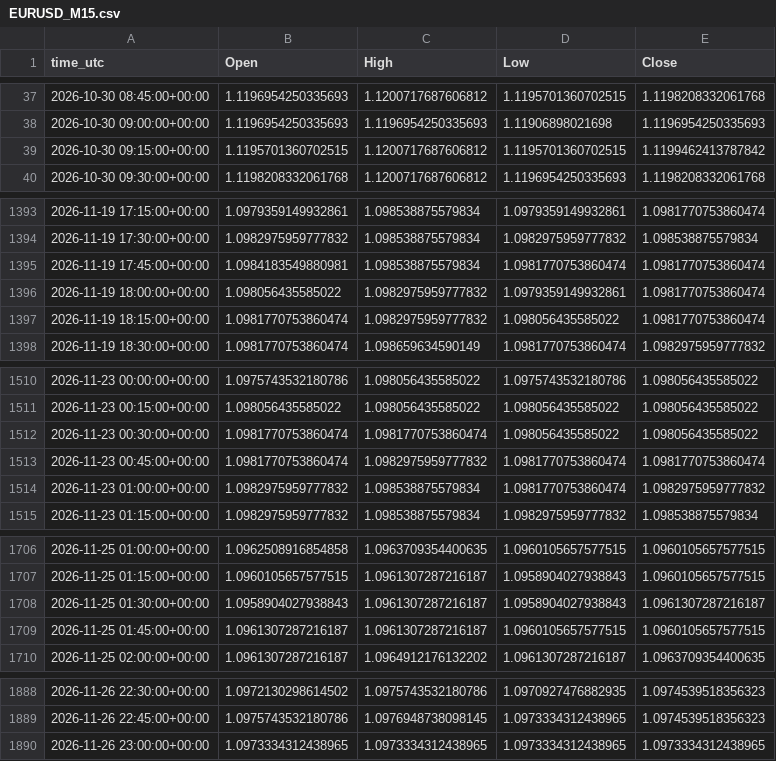
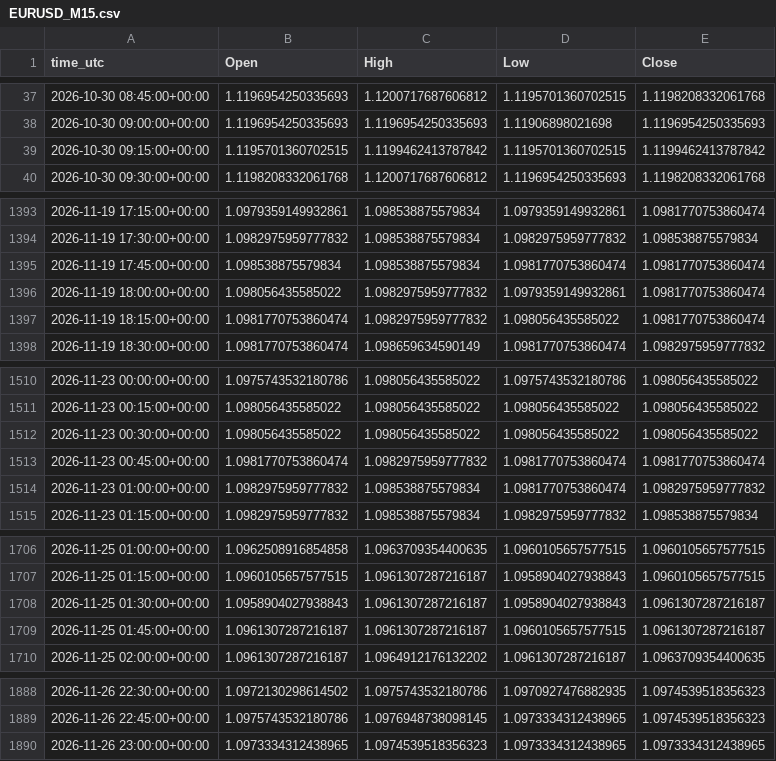
Before and after one commit to ClaireAce/Trading-Data, a CSV file: data/EURUSD_M15.csv, drawn as a sheet; only a part is shown, gaps mark what is left out.

```diff
--- a/data/EURUSD_M15.csv
+++ b/data/EURUSD_M15.csv
@@ -38,3 +38,3 @@ time_utc,Open,High,Low,Close
 2026-10-30 09:00:00+00:00,1.1196954250335693,1.1196954250335693,1.11906898021698,1.1196954250335693
-2026-10-30 09:15:00+00:00,1.1195701360702515,1.1200717687606812,1.1195701360702515,1.1199462413787842
+2026-10-30 09:15:00+00:00,1.1195701360702515,1.1199462413787842,1.1195701360702515,1.1199462413787842
 2026-10-30 09:30:00+00:00,1.1198208332061768,1.1200717687606812,1.1196954250335693,1.1198208332061768
@@ -1394,3 +1394,3 @@ time_utc,Open,High,Low,Close
 2026-11-19 17:30:00+00:00,1.0982975959777832,1.098538875579834,1.0982975959777832,1.098538875579834
-2026-11-19 17:45:00+00:00,1.0984183549880981,1.098538875579834,1.0981770753860474,1.0981770753860474
+2026-11-19 17:45:00+00:00,1.098538875579834,1.098538875579834,1.0981770753860474,1.0981770753860474
 2026-11-19 18:00:00+00:00,1.098056435585022,1.0982975959777832,1.0979359149932861,1.0981770753860474
@@ -1511,3 +1511,3 @@ time_utc,Open,High,Low,Close
 2026-11-23 00:15:00+00:00,1.098056435585022,1.098056435585022,1.098056435585022,1.098056435585022
-2026-11-23 00:30:00+00:00,1.0981770753860474,1.0981770753860474,1.098056435585022,1.098056435585022
+2026-11-23 00:30:00+00:00,1.098056435585022,1.098056435585022,1.098056435585022,1.098056435585022
 2026-11-23 00:45:00+00:00,1.0981770753860474,1.0982975959777832,1.0981770753860474,1.0981770753860474
@@ -1708,3 +1708,3 @@ time_utc,Open,High,Low,Close
 2026-11-25 01:30:00+00:00,1.0958904027938843,1.0961307287216187,1.0958904027938843,1.0961307287216187
-2026-11-25 01:45:00+00:00,1.0961307287216187,1.0961307287216187,1.0960105657577515,1.0960105657577515
+2026-11-25 01:45:00+00:00,1.0961307287216187,1.0961307287216187,1.0960105657577515,1.0961307287216187
 2026-11-25 02:00:00+00:00,1.0961307287216187,1.0964912176132202,1.0961307287216187,1.0963709354400635
@@ -1889,2 +1889,2 @@ time_utc,Open,High,Low,Close
 2026-11-26 22:45:00+00:00,1.0975743532180786,1.0976948738098145,1.0973334312438965,1.0974539518356323
-2026-11-26 23:00:00+00:00,1.0973334312438965,1.0973334312438965,1.0973334312438965,1.0973334312438965
+2026-11-26 23:00:00+00:00,1.0973334312438965,1.0974539518356323,1.0973334312438965,1.0973334312438965
```
Also changed, not shown: data/EURUSD_M5.csv, data/GBPUSD_M5.csv, 8 other files.
